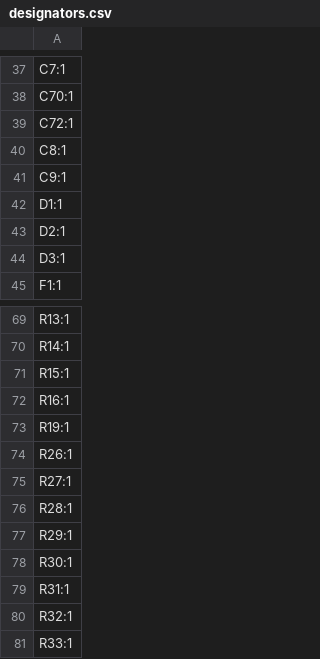
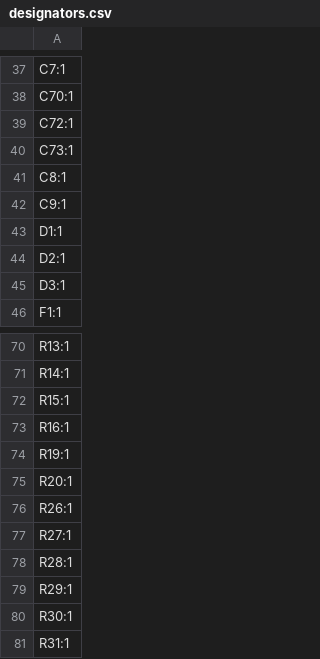
Before and after one commit to agkaminski/ZAK181, a CSV file: kicad/production/designators.csv, drawn as a sheet; only a part is shown, gaps mark what is left out; the shorter side is filled out with more unchanged rows.

```diff
--- a/kicad/production/designators.csv
+++ b/kicad/production/designators.csv
@@ -39,2 +39,3 @@ C70:1
 C72:1
+C73:1
 C8:1
@@ -73,2 +74,3 @@ R16:1
 R19:1
+R20:1
 R26:1
```
Also changed, not shown: kicad/production/bom.csv, kicad/production/positions.csv, 15 other files.
